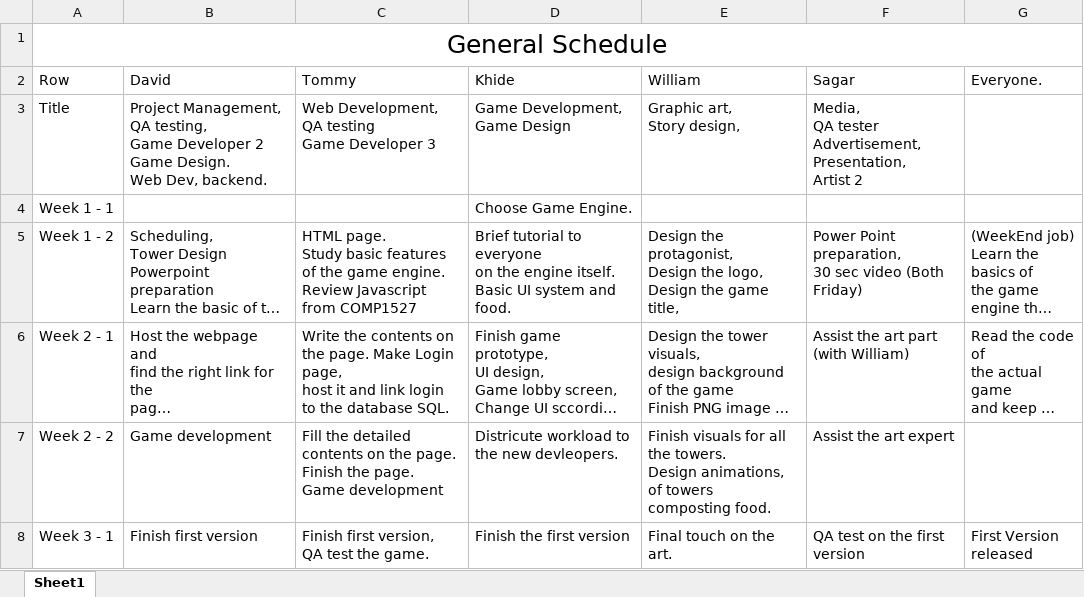
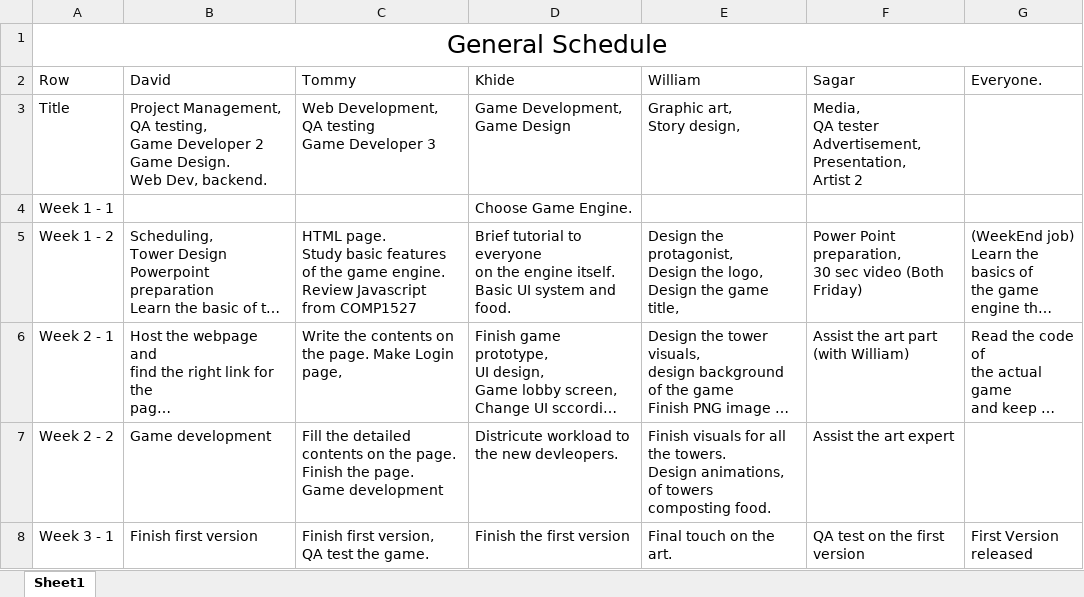
Before and after one commit to WilliamBCIT/project-group4, an Excel workbook: Group 4 General Schedule Ver4.26.xlsx, sheet Sheet1, drawn as a sheet; only a part is shown; long unchanged cells end in …; values as stored, in another font and other column widths than the file's, no borders; table styles not drawn; ↵ is a line break in a cell; the diff names each change by its address in the sheet, - before the commit and + after, or states it on an @@ line.

```diff
--- a/Group 4 General Schedule Ver4.26.xlsx (sheet Sheet1)
+++ b/Group 4 General Schedule Ver4.26.xlsx (sheet Sheet1)
-C6 (Tommy): …Login page, ↵ host it and link login to the database SQL.
+C6 (Tommy): …Login page,
```
Also changed, not shown: 7 other files.
